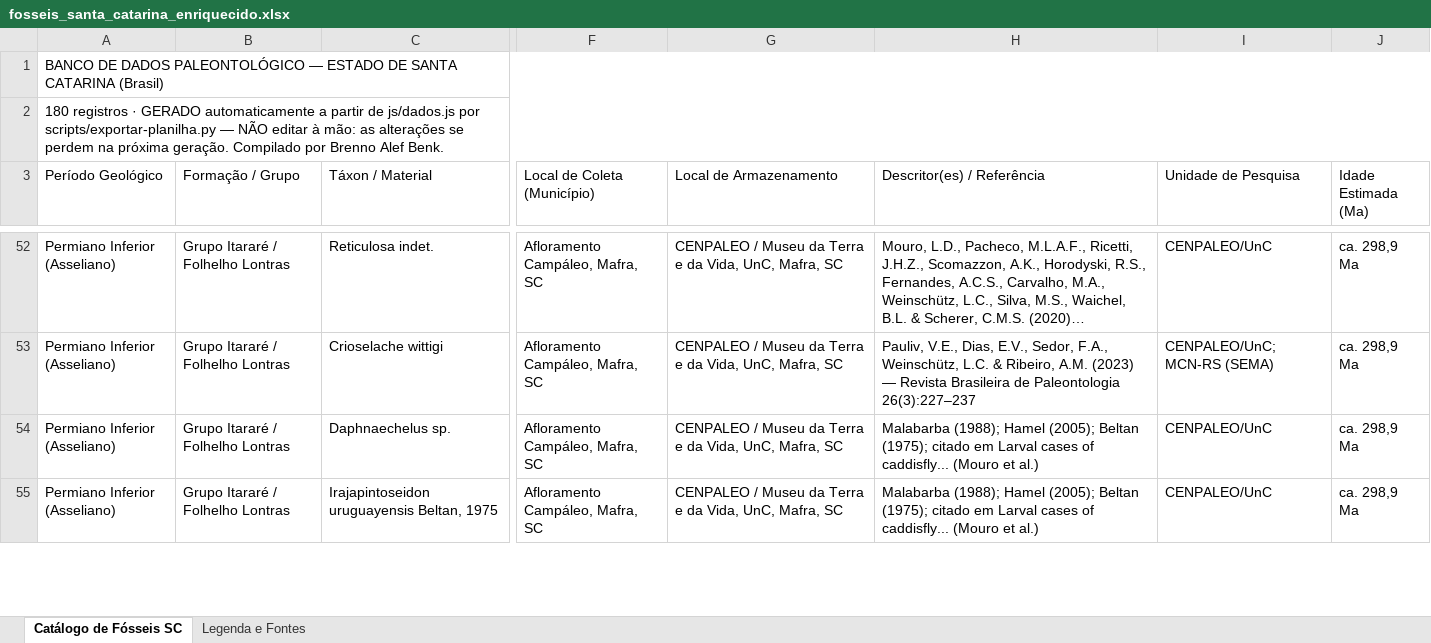
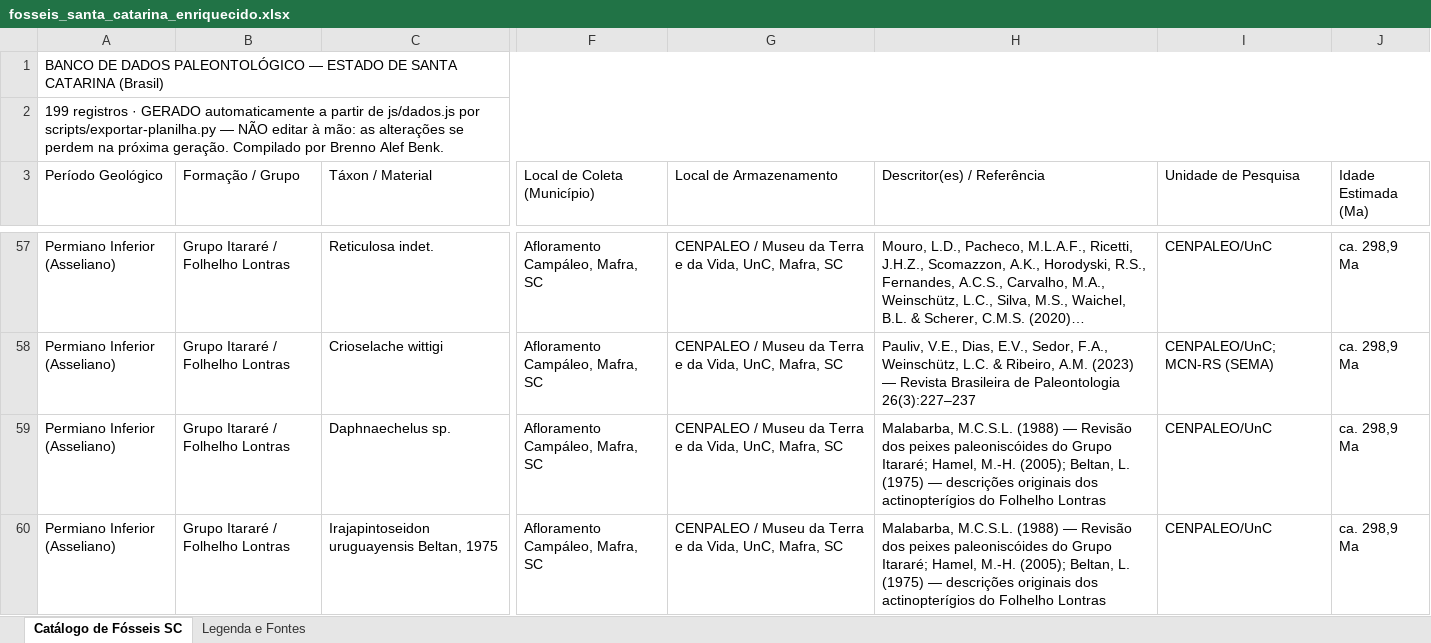
Before and after one commit to brennobenk1/PaleontologiaSC, an Excel workbook: fosseis_santa_catarina_enriquecido.xlsx, sheet Catálogo de Fósseis SC, drawn as a sheet; only a part is shown, gaps mark what is left out; long unchanged cells end in …; values as stored, in another font and other column widths than the file's, no cell formats; addresses are those after the commit; the diff covers the shown part only; the diff names each change by its address in the sheet, - before the commit and + after, or states it on an @@ line.

```diff
--- a/fosseis_santa_catarina_enriquecido.xlsx (sheet Catálogo de Fósseis SC)
+++ b/fosseis_santa_catarina_enriquecido.xlsx (sheet Catálogo de Fósseis SC)
-A2 (Período Geológico): 180 registros ·…
+A2 (Período Geológico): 199 registros ·…
-H59:H60 (Descritor(es) / Referência): Malabarba (1988); Hamel (2005); Beltan (1975); citado em Larval cases of caddisfly... (Mouro et al.)
+H59:H60 (Descritor(es) / Referência): Malabarba, M.C.S.L. (1988) — Revisão dos peixes paleoniscóides do Grupo Itararé; Hamel, M.-H. (2005); Beltan, L. (1975) — descrições originais dos actinopterígios do Folhelho Lontras
```
Also changed, not shown: 19 added rows and 43 edited cells elsewhere in this sheet, sheet Legenda e Fontes, cell formats, 9 other files.
